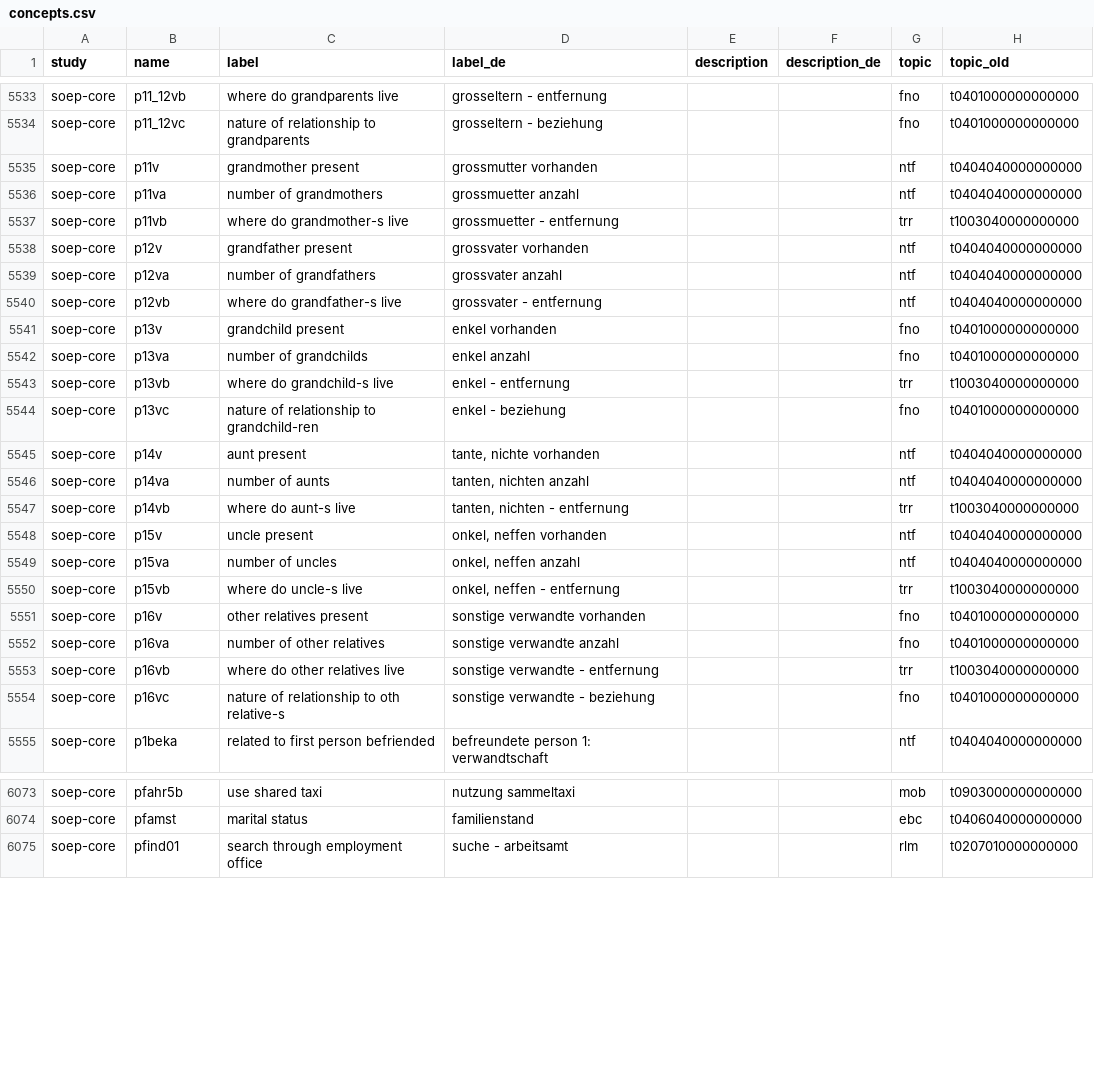
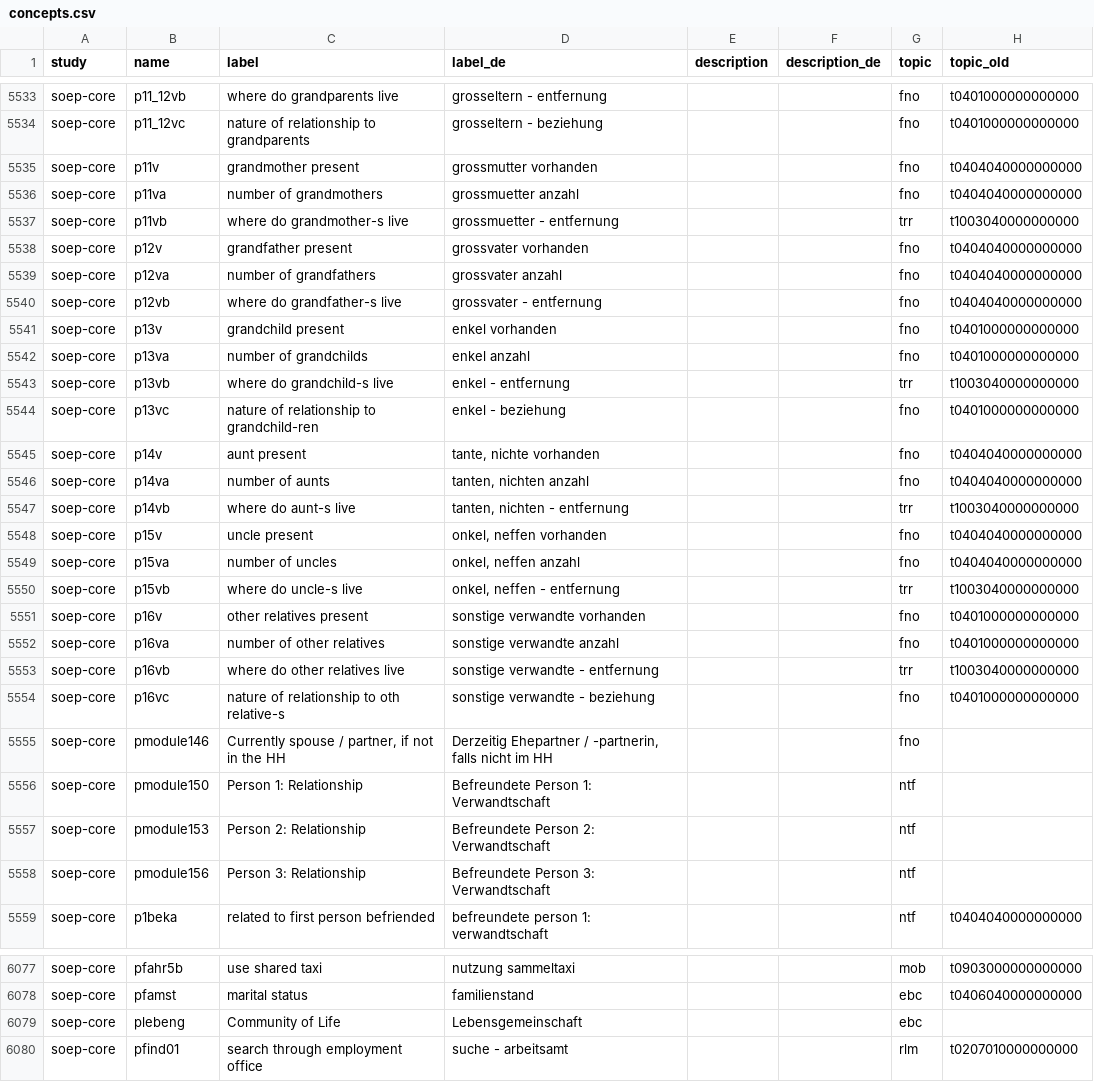
Before and after one commit to paneldata/soep-core, a CSV file: metadata/concepts.csv, drawn as a sheet; only a part is shown, gaps mark what is left out; the diff covers the shown part only.

```diff
--- a/metadata/concepts.csv
+++ b/metadata/concepts.csv
@@ -5534,8 +5534,8 @@ soep-core,p11_12vb,where do grandparents live,grosseltern - entfernung,,,fno,t04
 soep-core,p11_12vc,nature of relationship to grandparents,grosseltern - beziehung,,,fno,t0401000000000000
-soep-core,p11v,grandmother present,grossmutter vorhanden,,,ntf,t0404040000000000
-soep-core,p11va,number of grandmothers,grossmuetter anzahl,,,ntf,t0404040000000000
+soep-core,p11v,grandmother present,grossmutter vorhanden,,,fno,t0404040000000000
+soep-core,p11va,number of grandmothers,grossmuetter anzahl,,,fno,t0404040000000000
 soep-core,p11vb,where do grandmother-s live,grossmuetter - entfernung,,,trr,t1003040000000000
-soep-core,p12v,grandfather present,grossvater vorhanden,,,ntf,t0404040000000000
-soep-core,p12va,number of grandfathers,grossvater anzahl,,,ntf,t0404040000000000
-soep-core,p12vb,where do grandfather-s live,grossvater - entfernung,,,ntf,t0404040000000000
+soep-core,p12v,grandfather present,grossvater vorhanden,,,fno,t0404040000000000
+soep-core,p12va,number of grandfathers,grossvater anzahl,,,fno,t0404040000000000
+soep-core,p12vb,where do grandfather-s live,grossvater - entfernung,,,fno,t0404040000000000
 soep-core,p13v,grandchild present,enkel vorhanden,,,fno,t0401000000000000
@@ -5544,7 +5544,7 @@ soep-core,p13vb,where do grandchild-s live,enkel - entfernung,,,trr,t10030400000
 soep-core,p13vc,nature of relationship to grandchild-ren,enkel - beziehung,,,fno,t0401000000000000
-soep-core,p14v,aunt present,"tante, nichte vorhanden",,,ntf,t0404040000000000
-soep-core,p14va,number of aunts,"tanten, nichten anzahl",,,ntf,t0404040000000000
+soep-core,p14v,aunt present,"tante, nichte vorhanden",,,fno,t0404040000000000
+soep-core,p14va,number of aunts,"tanten, nichten anzahl",,,fno,t0404040000000000
 soep-core,p14vb,where do aunt-s live,"tanten, nichten - entfernung",,,trr,t1003040000000000
-soep-core,p15v,uncle present,"onkel, neffen vorhanden",,,ntf,t0404040000000000
-soep-core,p15va,number of uncles,"onkel, neffen anzahl",,,ntf,t0404040000000000
+soep-core,p15v,uncle present,"onkel, neffen vorhanden",,,fno,t0404040000000000
+soep-core,p15va,number of uncles,"onkel, neffen anzahl",,,fno,t0404040000000000
 soep-core,p15vb,where do uncle-s live,"onkel, neffen - entfernung",,,trr,t1003040000000000
@@ -5554,2 +5554,6 @@ soep-core,p16vb,where do other relatives live,sonstige verwandte - entfernung,,,
 soep-core,p16vc,nature of relationship to oth relative-s,sonstige verwandte - beziehung,,,fno,t0401000000000000
+soep-core,pmodule146,"Currently spouse / partner, if not in the HH","Derzeitig Ehepartner / -partnerin, falls nicht im HH",,,fno,
+soep-core,pmodule150,Person 1: Relationship,Befreundete Person 1: Verwandtschaft,,,ntf,
+soep-core,pmodule153,Person 2: Relationship,Befreundete Person 2: Verwandtschaft,,,ntf,
+soep-core,pmodule156,Person 3: Relationship,Befreundete Person 3: Verwandtschaft,,,ntf,
 soep-core,p1beka,related to first person befriended,befreundete person 1: verwandtschaft,,,ntf,t0404040000000000
@@ -6074,2 +6078,3 @@ soep-core,pfahr5b,use shared taxi,nutzung sammeltaxi,,,mob,t0903000000000000
 soep-core,pfamst,marital status,familienstand,,,ebc,t0406040000000000
+soep-core,plebeng,Community of Life,Lebensgemeinschaft,,,ebc,
 soep-core,pfind01,search through employment office,suche - arbeitsamt,,,rlm,t0207010000000000
```
Also changed, not shown: 2 edited cells elsewhere in this file, metadata/attachments.csv, metadata/datasets.csv, 7 other files.
